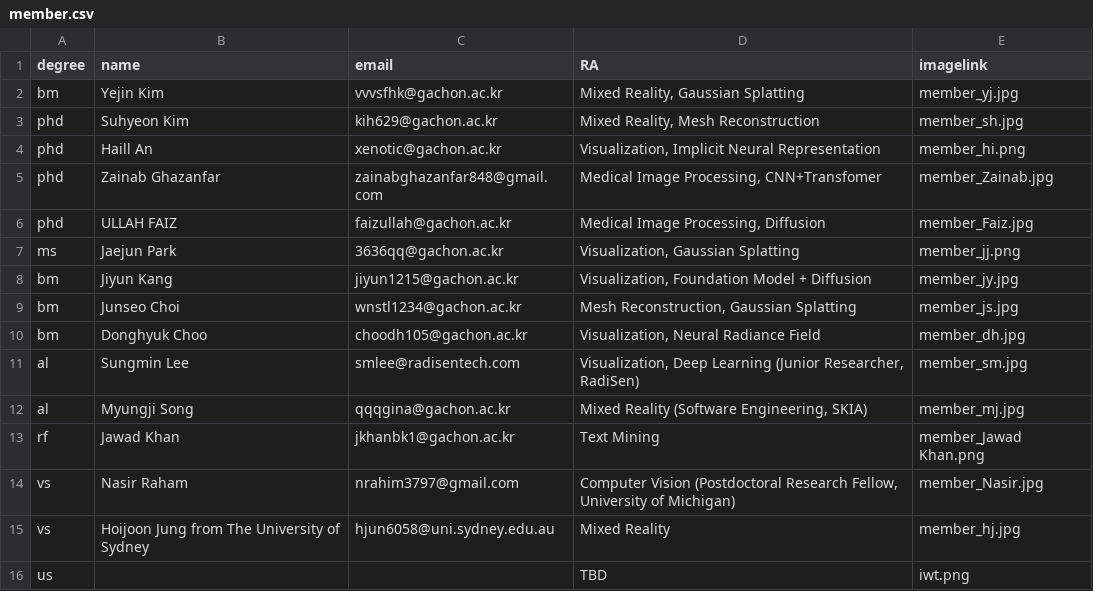
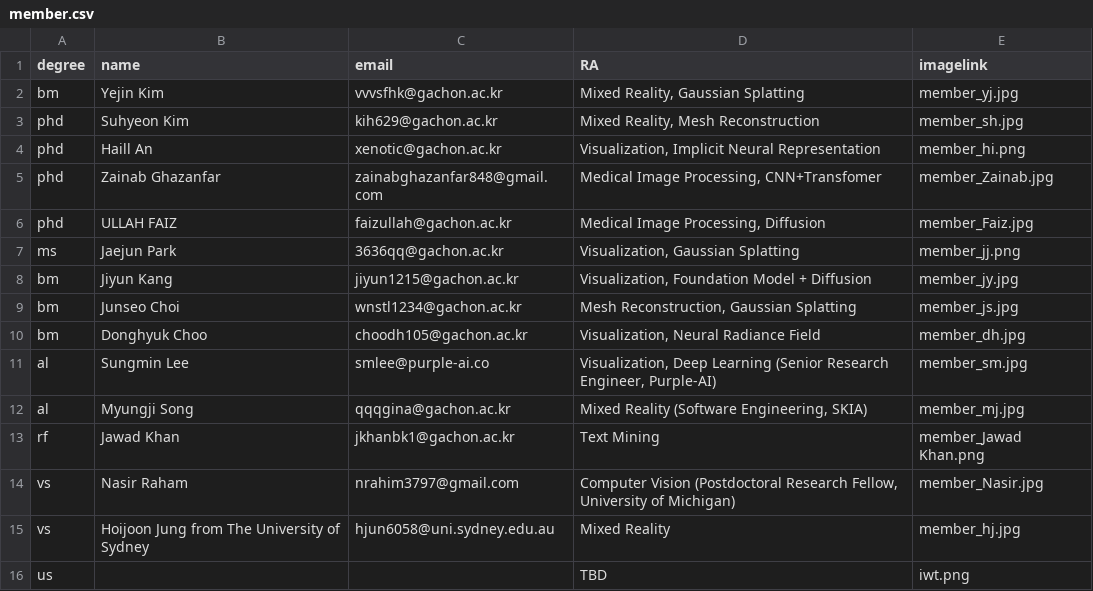
Before and after one commit to Gachon-VisualizationandMixedRealityLab/VOM, a CSV file: assets/csv/member.csv, drawn as a sheet.

Commit message:
Update member.csv

```diff
--- a/assets/csv/member.csv
+++ b/assets/csv/member.csv
@@ -10,3 +10,3 @@ bm,Junseo Choi,wnstl1234@gachon.ac.kr,"Mesh Reconstruction, Gaussian Splatting",
 bm,Donghyuk Choo,choodh105@gachon.ac.kr,"Visualization, Neural Radiance Field",member_dh.jpg
-al,Sungmin Lee,smlee@radisentech.com,"Visualization, Deep Learning (Junior Researcher, RadiSen)",member_sm.jpg
+al,Sungmin Lee,smlee@purple-ai.co,"Visualization, Deep Learning (Senior Research Engineer, Purple-AI)",member_sm.jpg
 al,Myungji Song,qqqgina@gachon.ac.kr,"Mixed Reality (Software Engineering, SKIA)",member_mj.jpg
```
